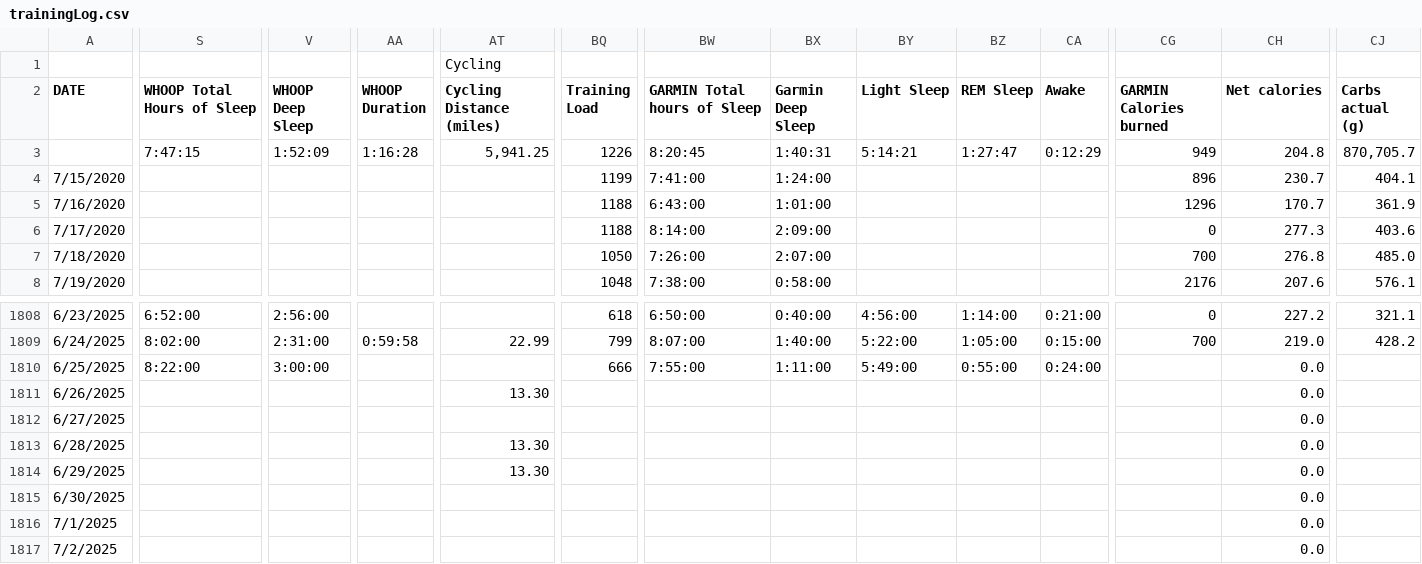
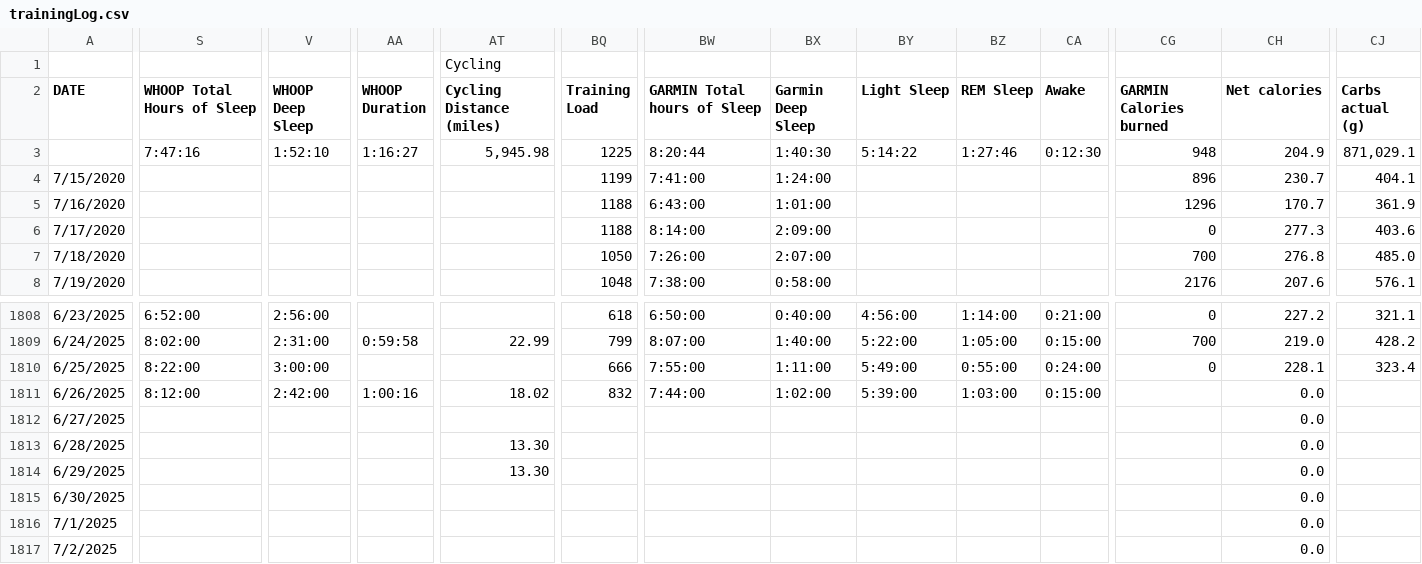
Before and after one commit to ptsouth97/traininglogWebserver, a CSV file: trainingLog.csv, drawn as a sheet; only a part is shown, gaps mark what is left out; the diff covers the shown part only; the diff names each change by its address in the sheet, - before the commit and + after, or states it on an @@ line.

```diff
--- a/trainingLog.csv
+++ b/trainingLog.csv
-S3 (WHOOP Total Hours of Sleep): 7:47:15
+S3 (WHOOP Total Hours of Sleep): 7:47:16
-V3 (WHOOP Deep Sleep): 1:52:09
+V3 (WHOOP Deep Sleep): 1:52:10
-AA3 (WHOOP Duration): 1:16:28
+AA3 (WHOOP Duration): 1:16:27
-AT3 (Cycling Distance (miles)): 5,941.25
+AT3 (Cycling Distance (miles)): 5,945.98
-BQ3 (Training Load): 1226
+BQ3 (Training Load): 1225
-BW3 (GARMIN Total hours of Sleep): 8:20:45
+BW3 (GARMIN Total hours of Sleep): 8:20:44
-BX3 (Garmin Deep Sleep): 1:40:31
+BX3 (Garmin Deep Sleep): 1:40:30
-BY3 (Light Sleep): 5:14:21
+BY3 (Light Sleep): 5:14:22
-BZ3 (REM Sleep): 1:27:47
+BZ3 (REM Sleep): 1:27:46
-CA3 (Awake): 0:12:29
+CA3 (Awake): 0:12:30
-CG3 (GARMIN Calories burned): 949
+CG3 (GARMIN Calories burned): 948
-CH3 (Net calories): 204.8
+CH3 (Net calories): 204.9
-CJ3 (Carbs actual (g)): 870,705.7
+CJ3 (Carbs actual (g)): 871,029.1
-CG1810 (GARMIN Calories burned): (empty)
+CG1810 (GARMIN Calories burned): 0
-CH1810 (Net calories): 0.0
+CH1810 (Net calories): 228.1
-CJ1810 (Carbs actual (g)): (empty)
+CJ1810 (Carbs actual (g)): 323.4
-S1811 (WHOOP Total Hours of Sleep): (empty)
+S1811 (WHOOP Total Hours of Sleep): 8:12:00
-V1811 (WHOOP Deep Sleep): (empty)
+V1811 (WHOOP Deep Sleep): 2:42:00
-AA1811 (WHOOP Duration): (empty)
+AA1811 (WHOOP Duration): 1:00:16
-AT1811 (Cycling Distance (miles)): 13.30
+AT1811 (Cycling Distance (miles)): 18.02
-BQ1811 (Training Load): (empty)
+BQ1811 (Training Load): 832
-BW1811 (GARMIN Total hours of Sleep): (empty)
+BW1811 (GARMIN Total hours of Sleep): 7:44:00
-BX1811 (Garmin Deep Sleep): (empty)
+BX1811 (Garmin Deep Sleep): 1:02:00
-BY1811 (Light Sleep): (empty)
+BY1811 (Light Sleep): 5:39:00
-BZ1811 (REM Sleep): (empty)
+BZ1811 (REM Sleep): 1:03:00
-CA1811 (Awake): (empty)
+CA1811 (Awake): 0:15:00
```
Also changed, not shown: 63 edited cells elsewhere in this file, 6 other files.
